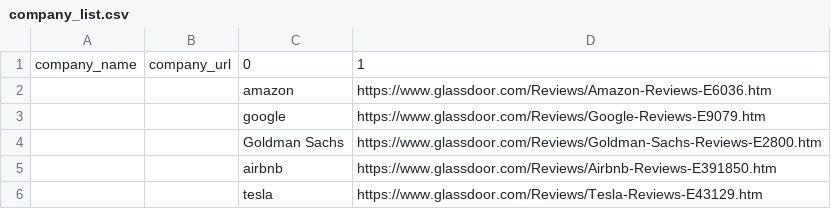
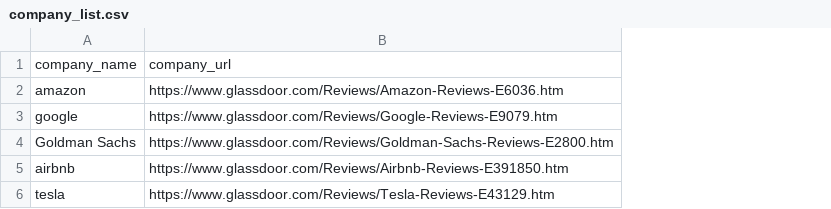
Before and after one commit to ahabug/glassdoor-review-scraper, a CSV file: company_list.csv, drawn as a sheet; removed rows and columns are numbered as before the commit, all else as after; the diff names each change by its address in the sheet, - before the commit and + after, or states it on an @@ line.

```diff
--- a/company_list.csv
+++ b/company_list.csv
-column A, empty
-column B, empty
-row 1: company_name | company_url | 0 | 1
+row 1: company_name | company_url
```
Also changed, not shown: 7 other files.
